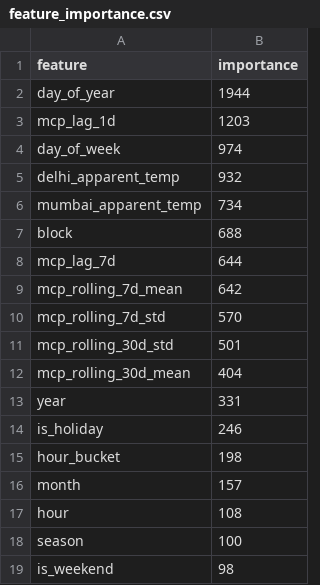
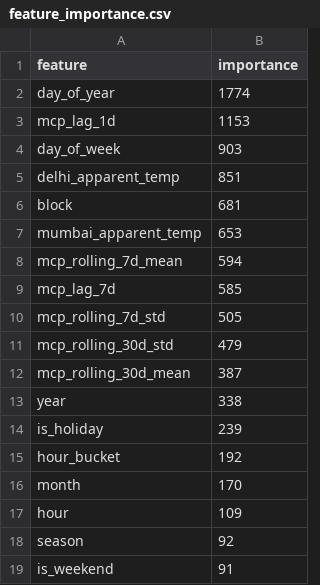
Before and after one commit to uttampaliwal/power-price-predictor, a CSV file: models/lightgbm/feature_importance.csv, drawn as a sheet.

```diff
--- a/models/lightgbm/feature_importance.csv
+++ b/models/lightgbm/feature_importance.csv
@@ -1,19 +1,19 @@
 feature,importance
-day_of_year,1944
-mcp_lag_1d,1203
-day_of_week,974
-delhi_apparent_temp,932
-mumbai_apparent_temp,734
-block,688
-mcp_lag_7d,644
-mcp_rolling_7d_mean,642
-mcp_rolling_7d_std,570
-mcp_rolling_30d_std,501
-mcp_rolling_30d_mean,404
-year,331
-is_holiday,246
-hour_bucket,198
-month,157
-hour,108
-season,100
-is_weekend,98
+day_of_year,1774
+mcp_lag_1d,1153
+day_of_week,903
+delhi_apparent_temp,851
+block,681
+mumbai_apparent_temp,653
+mcp_rolling_7d_mean,594
+mcp_lag_7d,585
+mcp_rolling_7d_std,505
+mcp_rolling_30d_std,479
+mcp_rolling_30d_mean,387
+year,338
+is_holiday,239
+hour_bucket,192
+month,170
+hour,109
+season,92
+is_weekend,91
```
Also changed, not shown: models/ridge/metrics_by_hour.csv, models/ridge/metrics_by_season.csv, 26 other files.
